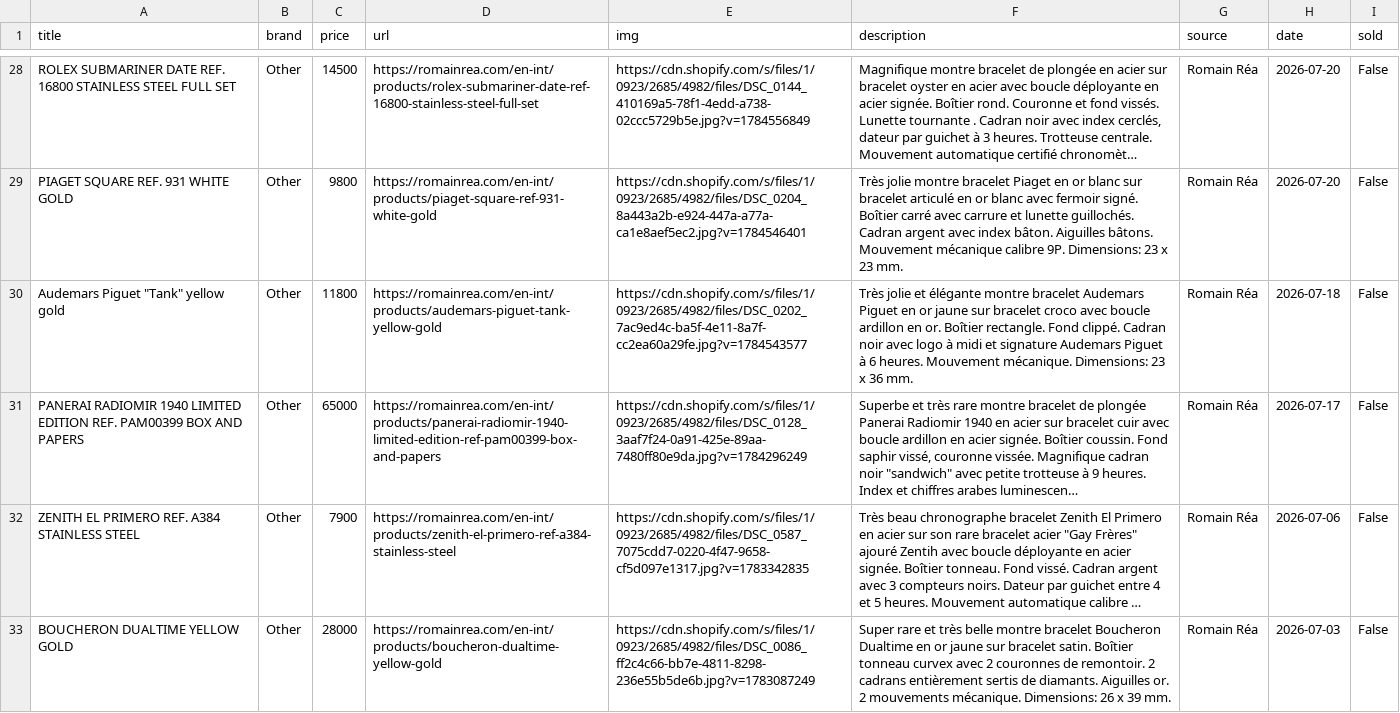
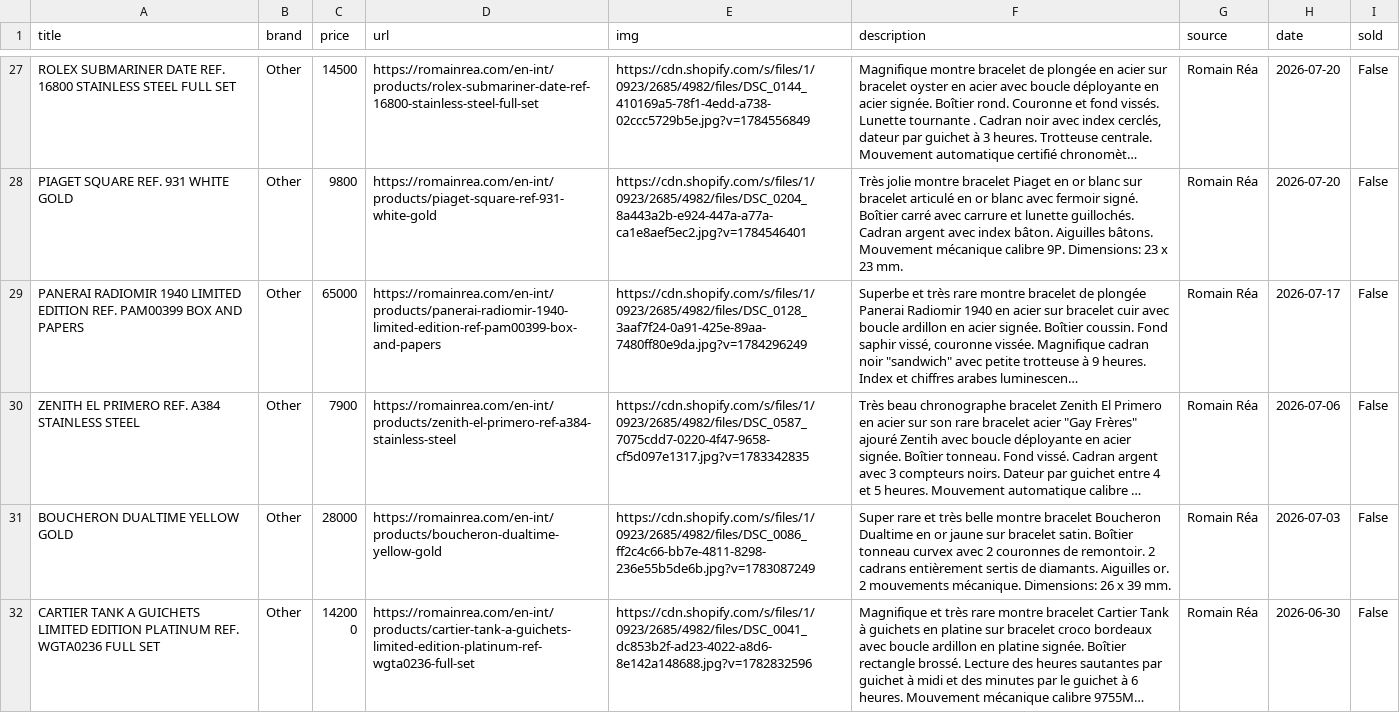
Before and after one commit to markatmutter-cloud/watchlist, a CSV file: data/romainrea.csv, drawn as a sheet; only a part is shown, gaps mark what is left out; the shorter side is filled out with more unchanged rows; long unchanged cells end in …; the diff covers the shown part only; the diff names each change by its address in the sheet, - before the commit and + after, or states it on an @@ line.

```diff
--- a/data/romainrea.csv
+++ b/data/romainrea.csv
-row 30: Audemars Piguet "Tank" yellow gold | Other | 11800 | https://romainrea.com/en-int/products/audemars-piguet-tank-yellow-gold | https://cdn.shopify.com/s/files/1/0923/2685/4982/files/DSC_0202_7ac9ed4c-ba5f-4e11-8a7f-cc2ea60a29fe.jpg?v=1784543577 | Très jolie et élégante montre bracelet Audemars Piguet en or jaune sur bracelet croco avec boucle ardillon en or. Boîtier rectangle. Fond clippé. Cadran noir avec logo à midi et signature Audemars Piguet à 6 heures. Mouvement mécanique. Dimensions: 23 x 36 mm. | Romain Réa | 2026-07-18 | False
```
Also changed, not shown: 5 removed rows elsewhere in this file, data/pascalkarp.csv, data/tropicalwatch.csv, 14 other files.
